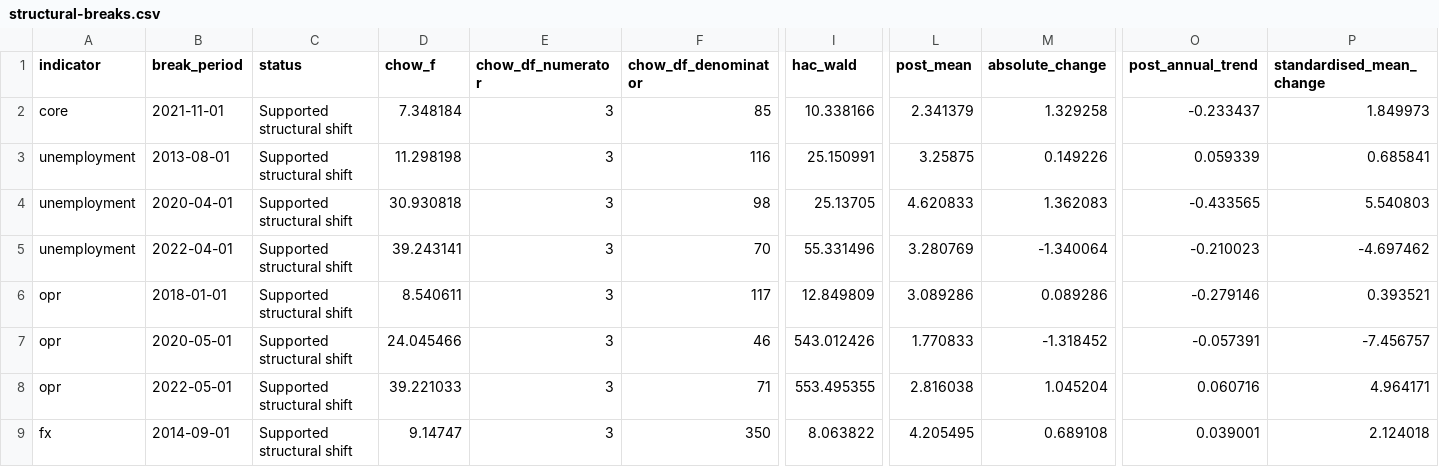
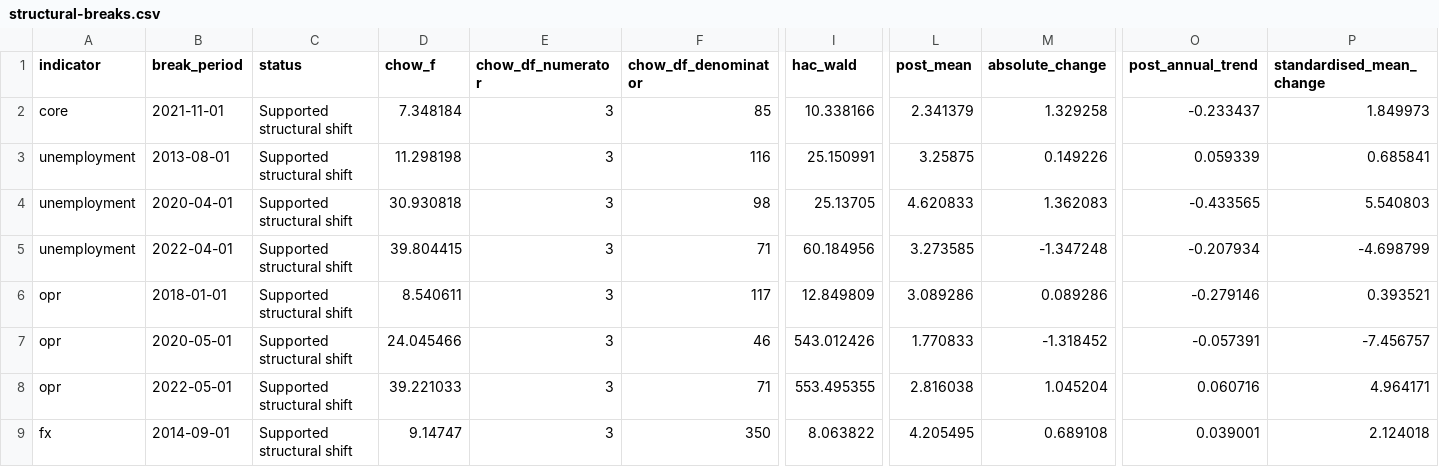
Before and after one commit to Nana-ctrl617/Macrolens-Malaysia, a CSV file: data/published/structural-breaks.csv, drawn as a sheet; only a part is shown, gaps mark what is left out; the diff names each change by its address in the sheet, - before the commit and + after, or states it on an @@ line.

```diff
--- a/data/published/structural-breaks.csv
+++ b/data/published/structural-breaks.csv
-D5 (chow_f): 39.243141
+D5 (chow_f): 39.804415
-F5 (chow_df_denominator): 70
+F5 (chow_df_denominator): 71
-I5 (hac_wald): 55.331496
+I5 (hac_wald): 60.184956
-L5 (post_mean): 3.280769
+L5 (post_mean): 3.273585
-M5 (absolute_change): -1.340064
+M5 (absolute_change): -1.347248
-O5 (post_annual_trend): -0.210023
+O5 (post_annual_trend): -0.207934
-P5 (standardised_mean_change): -4.697462
+P5 (standardised_mean_change): -4.698799
```
Also changed, not shown: data/published/regional-lens.csv, 4 other files.
